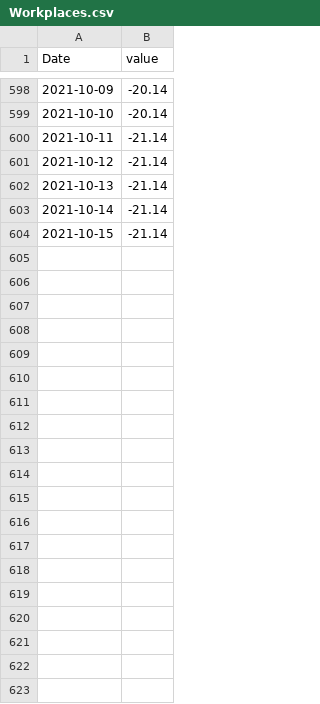
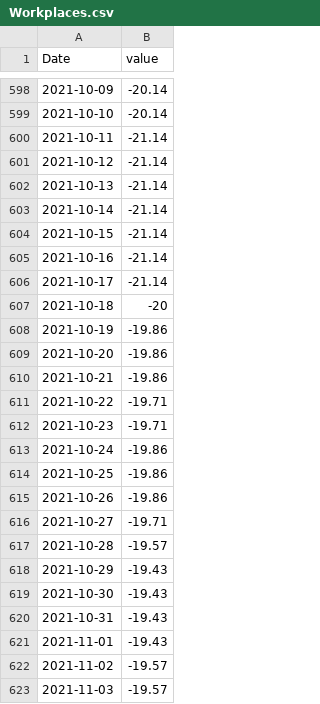
Before and after one commit to michaeltaffe/HPS-COVID-Mobility, a CSV file: Workplaces.csv, drawn as a sheet; only a part is shown, gaps mark what is left out; the diff covers the shown part only; the diff names each change by its address in the sheet, - before the commit and + after, or states it on an @@ line.

Commit message:
Update Workplaces.csv

```diff
--- a/Workplaces.csv
+++ b/Workplaces.csv
+row 605: 2021-10-16 | -21.14
+row 606: 2021-10-17 | -21.14
+row 607: 2021-10-18 | -20
+row 608: 2021-10-19 | -19.86
+row 609: 2021-10-20 | -19.86
+row 610: 2021-10-21 | -19.86
+row 611: 2021-10-22 | -19.71
+row 612: 2021-10-23 | -19.71
+row 613: 2021-10-24 | -19.86
+row 614: 2021-10-25 | -19.86
+row 615: 2021-10-26 | -19.86
+row 616: 2021-10-27 | -19.71
+row 617: 2021-10-28 | -19.57
+row 618: 2021-10-29 | -19.43
+row 619: 2021-10-30 | -19.43
+row 620: 2021-10-31 | -19.43
+row 621: 2021-11-01 | -19.43
+row 622: 2021-11-02 | -19.57
+row 623: 2021-11-03 | -19.57
```
Also changed, not shown: 79 added rows elsewhere in this file.
